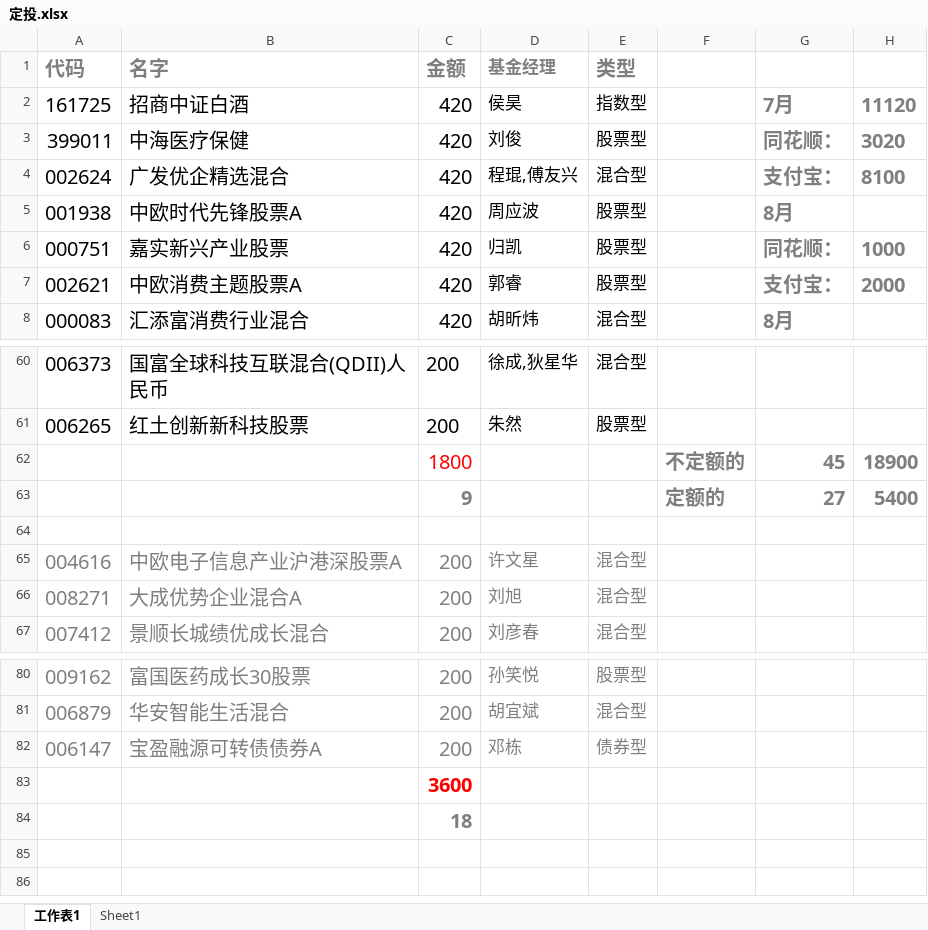
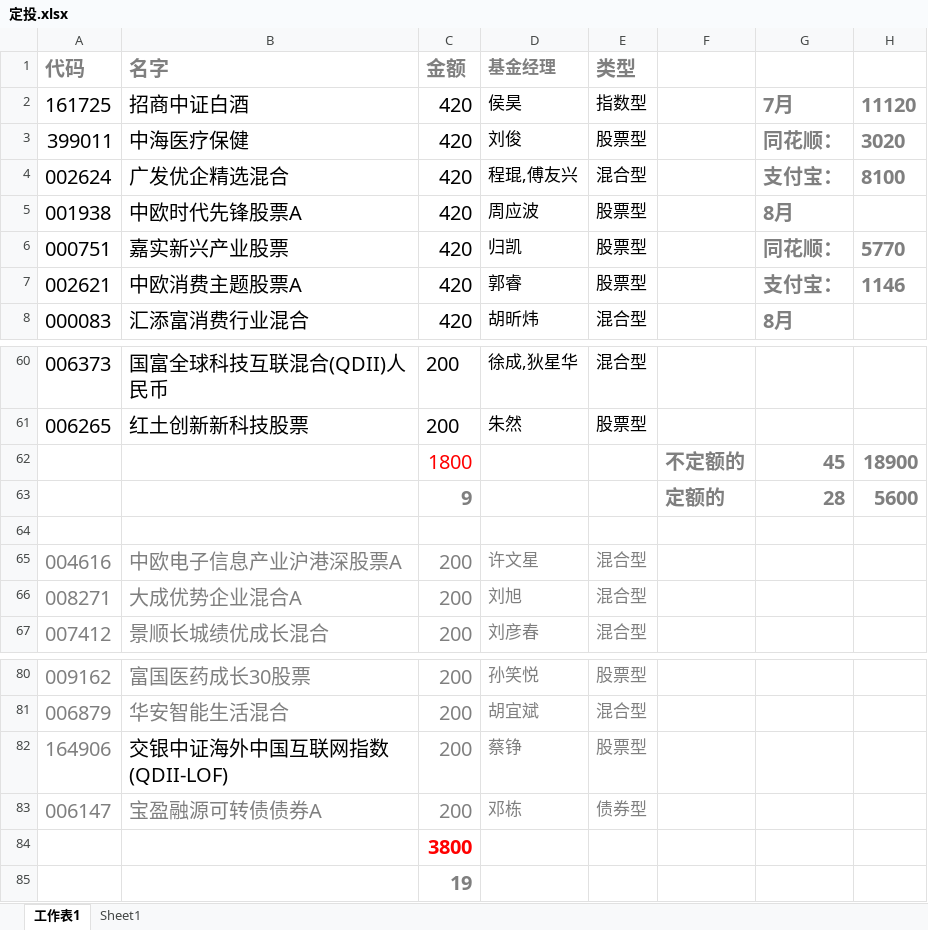
Before and after one commit to lijiadashaoye/jijinfenxi, an Excel workbook: 定投.xlsx, sheet 工作表1, drawn as a sheet; only a part is shown, gaps mark what is left out; values as stored, in another font and other column widths than the file's, no borders; addresses are those after the commit; the diff names each change by its address in the sheet, - before the commit and + after, or states it on an @@ line.

```diff
--- a/定投.xlsx (sheet 工作表1)
+++ b/定投.xlsx (sheet 工作表1)
-H6: 1000
+H6: 5770
-H7: 2000
+H7: 1146
-G63: 27
+G63: 28
-H63: 5400
+H63: 5600
+row 82: 164906 | 交银中证海外中国互联网指数(QDII-LOF) | 200 | 蔡铮 | 股票型
-C84 (金额): 3600
+C84 (金额): 3800
-C85 (金额): 18
+C85 (金额): 19
```
Also changed, not shown: sheet Sheet1.
